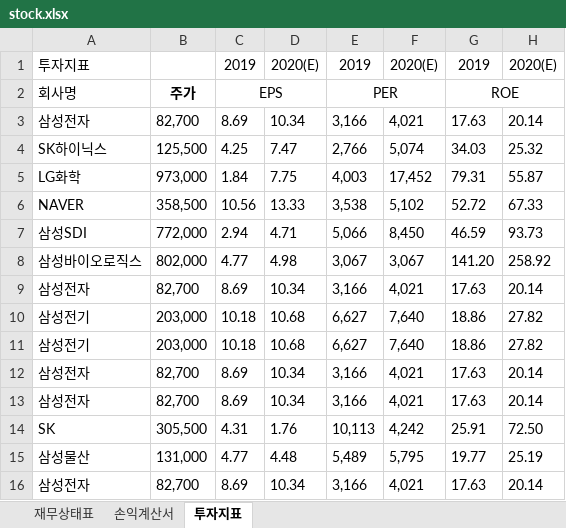
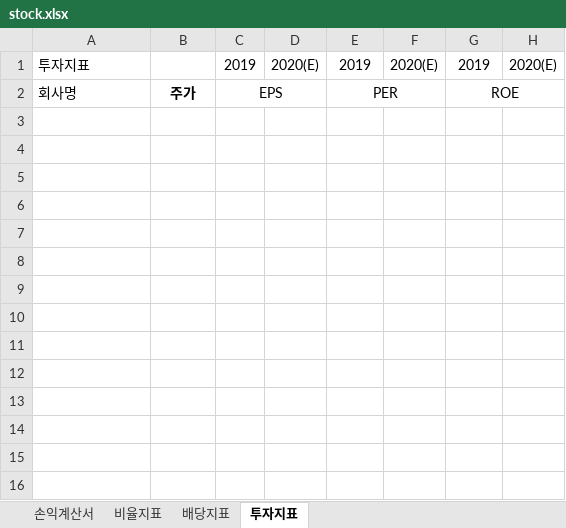
Before and after one commit to HRLeem/stock_dart, an Excel workbook: stock.xlsx, sheet 투자지표, drawn as a sheet; values as stored, in another font and other column widths than the file's, no borders; the diff names each change by its address in the sheet, - before the commit and + after, or states it on an @@ line.

```diff
--- a/stock.xlsx (sheet 투자지표)
+++ b/stock.xlsx (sheet 투자지표)
-sheet tab: 재무상태표
+sheet tab: 비율지표
+sheet tab: 배당지표
-row 3: 삼성전자 | 82,700 | 8.69 | 10.34 | 3,166 | 4,021 | 17.63 | 20.14
-row 4: SK하이닉스 | 125,500 | 4.25 | 7.47 | 2,766 | 5,074 | 34.03 | 25.32
-row 5: LG화학 | 973,000 | 1.84 | 7.75 | 4,003 | 17,452 | 79.31 | 55.87
-row 6: NAVER | 358,500 | 10.56 | 13.33 | 3,538 | 5,102 | 52.72 | 67.33
-row 7: 삼성SDI | 772,000 | 2.94 | 4.71 | 5,066 | 8,450 | 46.59 | 93.73
-row 8: 삼성바이오로직스 | 802,000 | 4.77 | 4.98 | 3,067 | 3,067 | 141.20 | 258.92
-row 9: 삼성전자 | 82,700 | 8.69 | 10.34 | 3,166 | 4,021 | 17.63 | 20.14
-row 10: 삼성전기 | 203,000 | 10.18 | 10.68 | 6,627 | 7,640 | 18.86 | 27.82
-row 11: 삼성전기 | 203,000 | 10.18 | 10.68 | 6,627 | 7,640 | 18.86 | 27.82
-row 12: 삼성전자 | 82,700 | 8.69 | 10.34 | 3,166 | 4,021 | 17.63 | 20.14
-row 13: 삼성전자 | 82,700 | 8.69 | 10.34 | 3,166 | 4,021 | 17.63 | 20.14
-row 14: SK | 305,500 | 4.31 | 1.76 | 10,113 | 4,242 | 25.91 | 72.50
-row 15: 삼성물산 | 131,000 | 4.77 | 4.48 | 5,489 | 5,795 | 19.77 | 25.19
-row 16: 삼성전자 | 82,700 | 8.69 | 10.34 | 3,166 | 4,021 | 17.63 | 20.14
```
Also changed, not shown: sheet 손익계산서, 6 other files.
